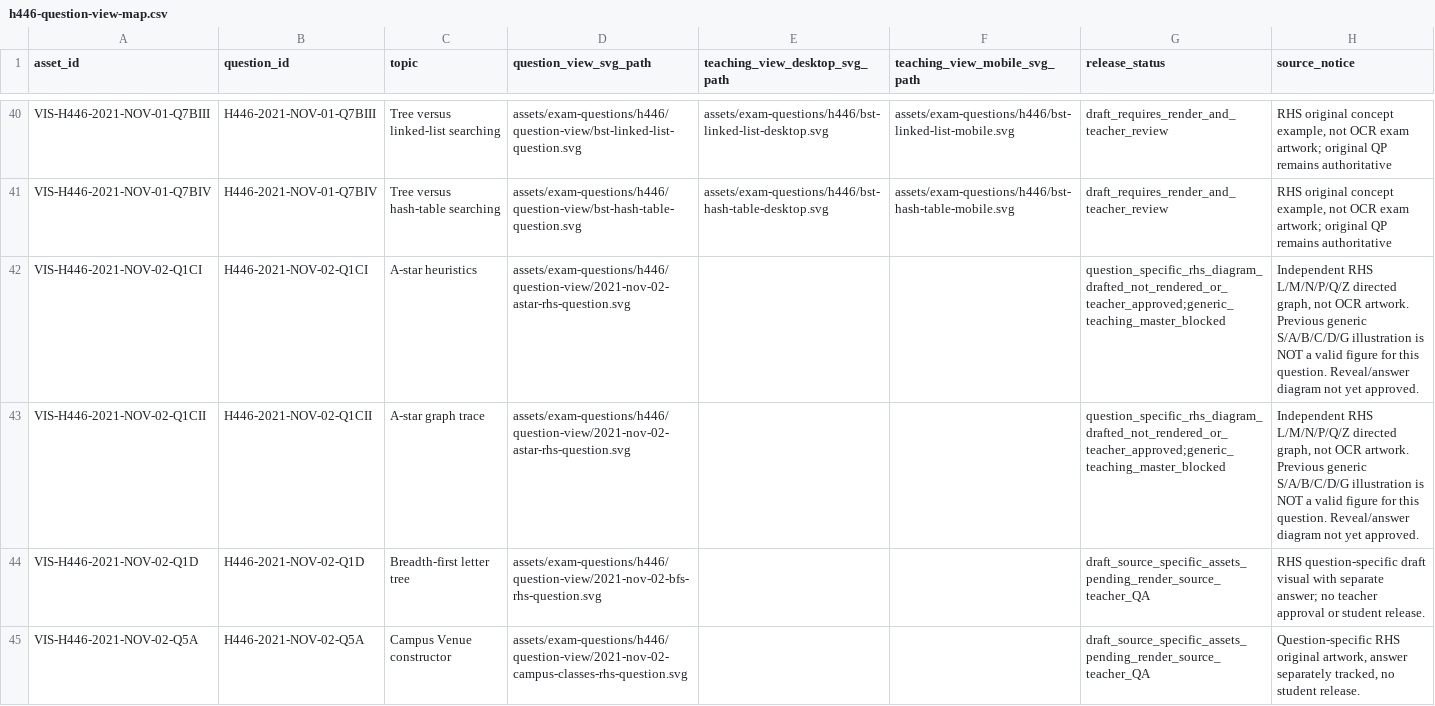
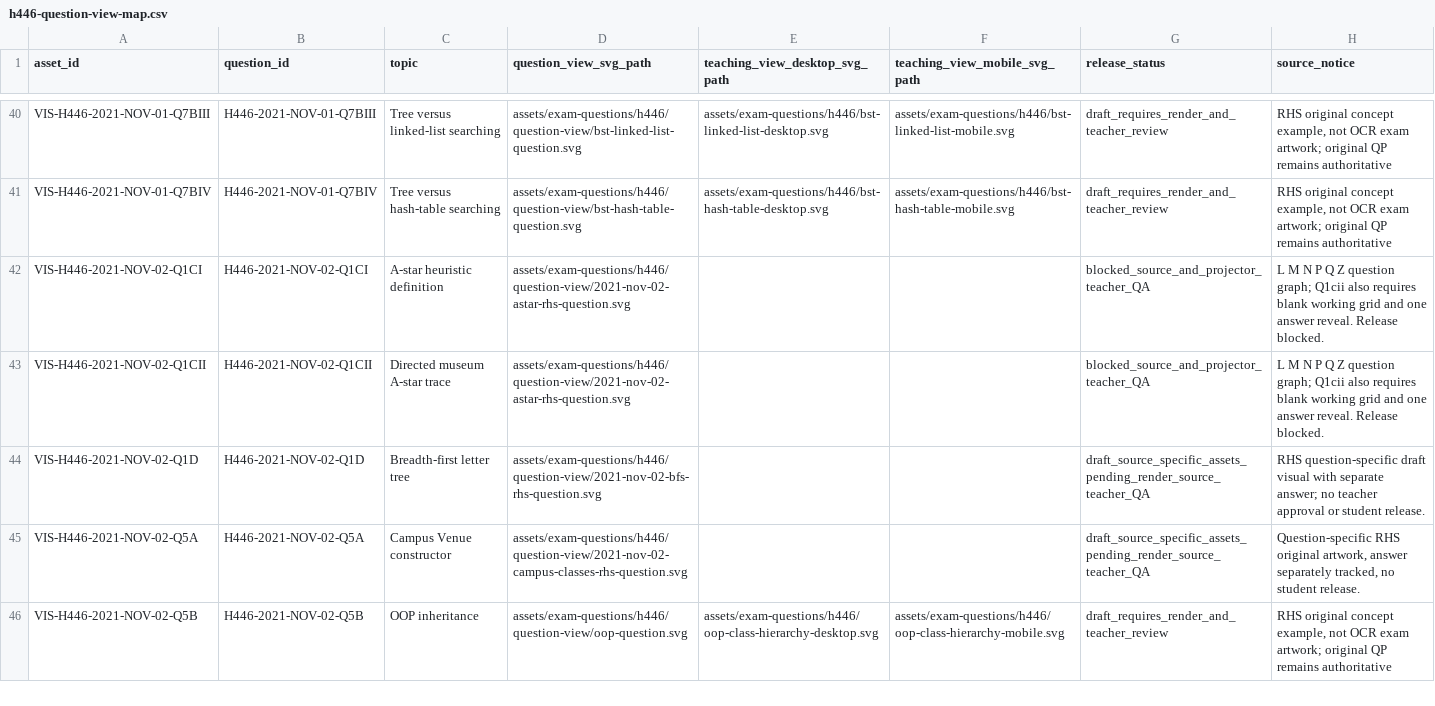
Before and after one commit to computingdept/reepham-computing, a CSV file: data/exam-questions/h446-question-view-map.csv, drawn as a sheet; only a part is shown, gaps mark what is left out; the shorter side is filled out with more unchanged rows.

Commit message:
Map 2021 museum A-star graph and note required blank trace grid

```diff
--- a/data/exam-questions/h446-question-view-map.csv
+++ b/data/exam-questions/h446-question-view-map.csv
@@ -41,4 +41,4 @@ VIS-H446-2021-NOV-01-Q7BIII,H446-2021-NOV-01-Q7BIII,Tree versus linked-list sear
 VIS-H446-2021-NOV-01-Q7BIV,H446-2021-NOV-01-Q7BIV,Tree versus hash-table searching,assets/exam-questions/h446/question-view/bst-hash-table-question.svg,assets/exam-questions/h446/bst-hash-table-desktop.svg,assets/exam-questions/h446/bst-hash-table-mobile.svg,draft_requires_render_and_teacher_review,"RHS original concept example, not OCR exam artwork; original QP remains authoritative"
-VIS-H446-2021-NOV-02-Q1CI,H446-2021-NOV-02-Q1CI,A-star heuristics,assets/exam-questions/h446/question-view/2021-nov-02-astar-rhs-question.svg,,,question_specific_rhs_diagram_drafted_not_rendered_or_teacher_approved;generic_teaching_master_blocked,"Independent RHS L/M/N/P/Q/Z directed graph, not OCR artwork. Previous generic S/A/B/C/D/G illustration is NOT a valid figure for this question. Reveal/answer diagram not yet approved."
-VIS-H446-2021-NOV-02-Q1CII,H446-2021-NOV-02-Q1CII,A-star graph trace,assets/exam-questions/h446/question-view/2021-nov-02-astar-rhs-question.svg,,,question_specific_rhs_diagram_drafted_not_rendered_or_teacher_approved;generic_teaching_master_blocked,"Independent RHS L/M/N/P/Q/Z directed graph, not OCR artwork. Previous generic S/A/B/C/D/G illustration is NOT a valid figure for this question. Reveal/answer diagram not yet approved."
+VIS-H446-2021-NOV-02-Q1CI,H446-2021-NOV-02-Q1CI,A-star heuristic definition,assets/exam-questions/h446/question-view/2021-nov-02-astar-rhs-question.svg,,,blocked_source_and_projector_teacher_QA,"L M N P Q Z question graph; Q1cii also requires blank working grid and one answer reveal. Release blocked."
+VIS-H446-2021-NOV-02-Q1CII,H446-2021-NOV-02-Q1CII,Directed museum A-star trace,assets/exam-questions/h446/question-view/2021-nov-02-astar-rhs-question.svg,,,blocked_source_and_projector_teacher_QA,"L M N P Q Z question graph; Q1cii also requires blank working grid and one answer reveal. Release blocked."
 VIS-H446-2021-NOV-02-Q1D,H446-2021-NOV-02-Q1D,Breadth-first letter tree,assets/exam-questions/h446/question-view/2021-nov-02-bfs-rhs-question.svg,,,draft_source_specific_assets_pending_render_source_teacher_QA,"RHS question-specific draft visual with separate answer; no teacher approval or student release."
```
